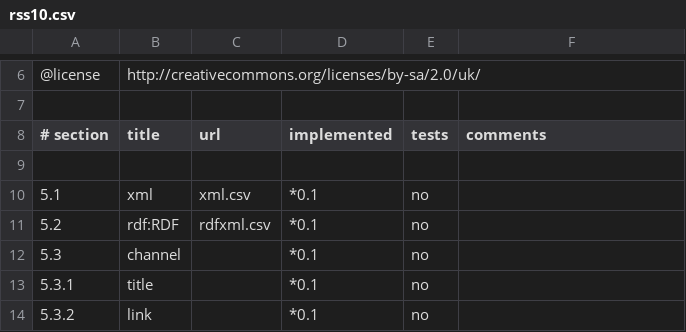
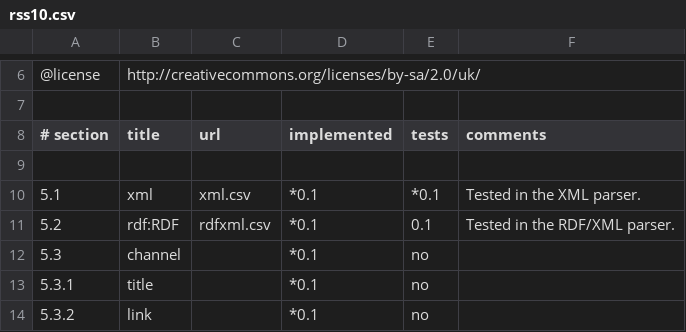
Before and after one commit to rhdunn/cainteoir-engine, a CSV file: docs/implementation-status/rss10.csv, drawn as a sheet; only a part is shown, gaps mark what is left out.

```diff
--- a/docs/implementation-status/rss10.csv
+++ b/docs/implementation-status/rss10.csv
@@ -9,4 +9,4 @@
 
-5.1,xml,xml.csv,*0.1,no,
-5.2,rdf:RDF,rdfxml.csv,*0.1,no,
+5.1,xml,xml.csv,*0.1,*0.1,Tested in the XML parser.
+5.2,rdf:RDF,rdfxml.csv,*0.1,0.1,Tested in the RDF/XML parser.
 5.3,channel,,*0.1,no,
```
Also changed, not shown: docs/implementation-status/xml.csv, docs/implementation-status/xml10.csv, 1 other file.
